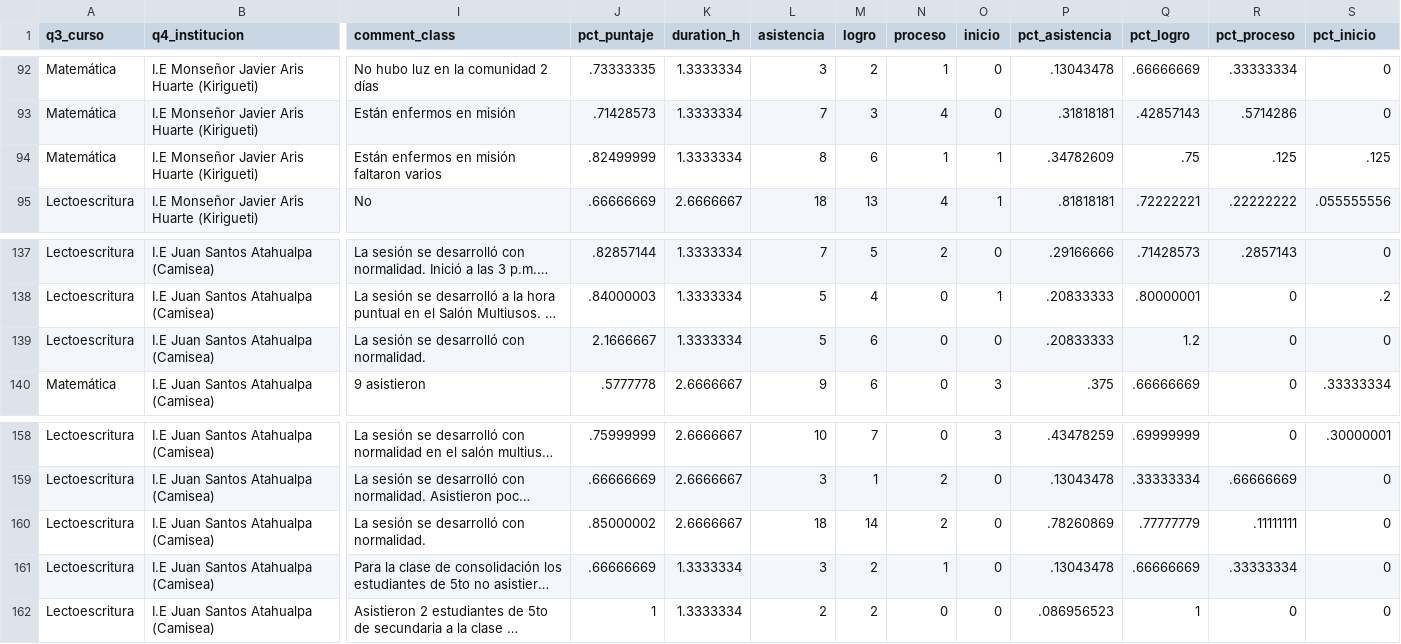
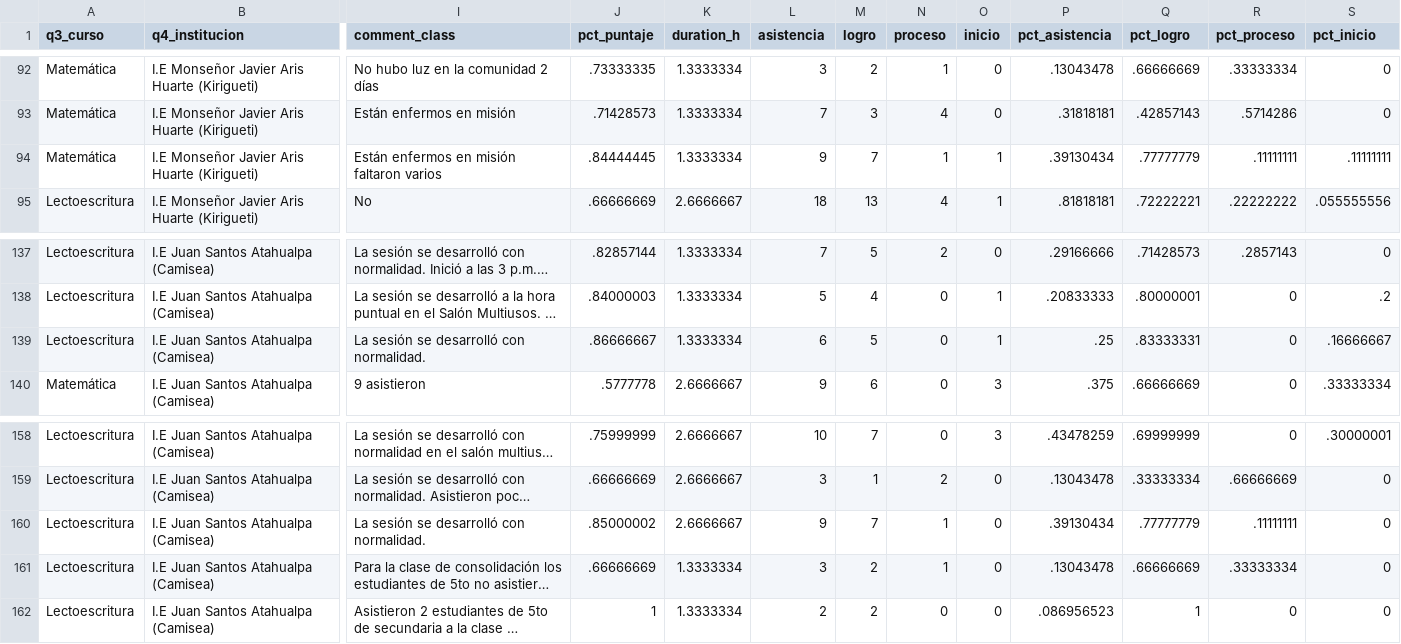
Before and after one commit to lateriteperu/dashboard_nivelacion_educativa, a CSV file: plus_petrol_2026_pii_grupal_clases.csv, drawn as a sheet; only a part is shown, gaps mark what is left out; long unchanged cells end in …; the diff names each change by its address in the sheet, - before the commit and + after, or states it on an @@ line.

Commit message:
update_11_06_2026

```diff
--- a/plus_petrol_2026_pii_grupal_clases.csv
+++ b/plus_petrol_2026_pii_grupal_clases.csv
-J94 (pct_puntaje): .82499999
+J94 (pct_puntaje): .84444445
-L94 (asistencia): 8
+L94 (asistencia): 9
-M94 (logro): 6
+M94 (logro): 7
-P94 (pct_asistencia): .34782609
+P94 (pct_asistencia): .39130434
-Q94 (pct_logro): .75
+Q94 (pct_logro): .77777779
-R94 (pct_proceso): .125
+R94 (pct_proceso): .11111111
-S94 (pct_inicio): .125
+S94 (pct_inicio): .11111111
-J139 (pct_puntaje): 2.1666667
+J139 (pct_puntaje): .86666667
-L139 (asistencia): 5
+L139 (asistencia): 6
-M139 (logro): 6
+M139 (logro): 5
-O139 (inicio): 0
+O139 (inicio): 1
-P139 (pct_asistencia): .20833333
+P139 (pct_asistencia): .25
-Q139 (pct_logro): 1.2
+Q139 (pct_logro): .83333331
-S139 (pct_inicio): 0
+S139 (pct_inicio): .16666667
-L160 (asistencia): 18
+L160 (asistencia): 9
-M160 (logro): 14
+M160 (logro): 7
-N160 (proceso): 2
+N160 (proceso): 1
-P160 (pct_asistencia): .78260869
+P160 (pct_asistencia): .39130434
```
